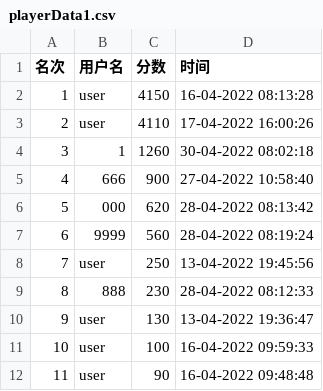
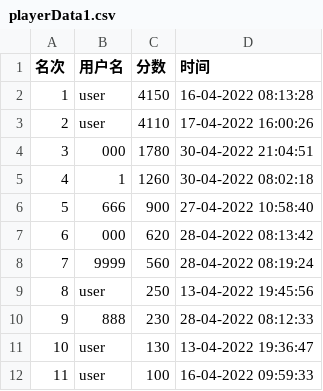
Before and after one commit to 2020lwh567/AircraftWar, a CSV file: out/production/AircraftWar-base/edu/hitsz/playerDataBase/playerData1.csv, drawn as a sheet; only a part is shown; the shorter side is filled out with more unchanged rows; addresses are those after the commit; the diff names each change by its address in the sheet, - before the commit and + after, or states it on an @@ line.

```diff
--- a/out/production/AircraftWar-base/edu/hitsz/playerDataBase/playerData1.csv
+++ b/out/production/AircraftWar-base/edu/hitsz/playerDataBase/playerData1.csv
+row 4: 3 | 000 | 1780 | 30-04-2022 21:04:51
@@ column A (名次) renumbered from row 5 down @@
```
Also changed, not shown: out/production/AircraftWar-base/edu/hitsz/playerDataBase/playerData2.csv, out/production/AircraftWar-base/edu/hitsz/playerDataBase/playerData3.csv, 12 other files.
